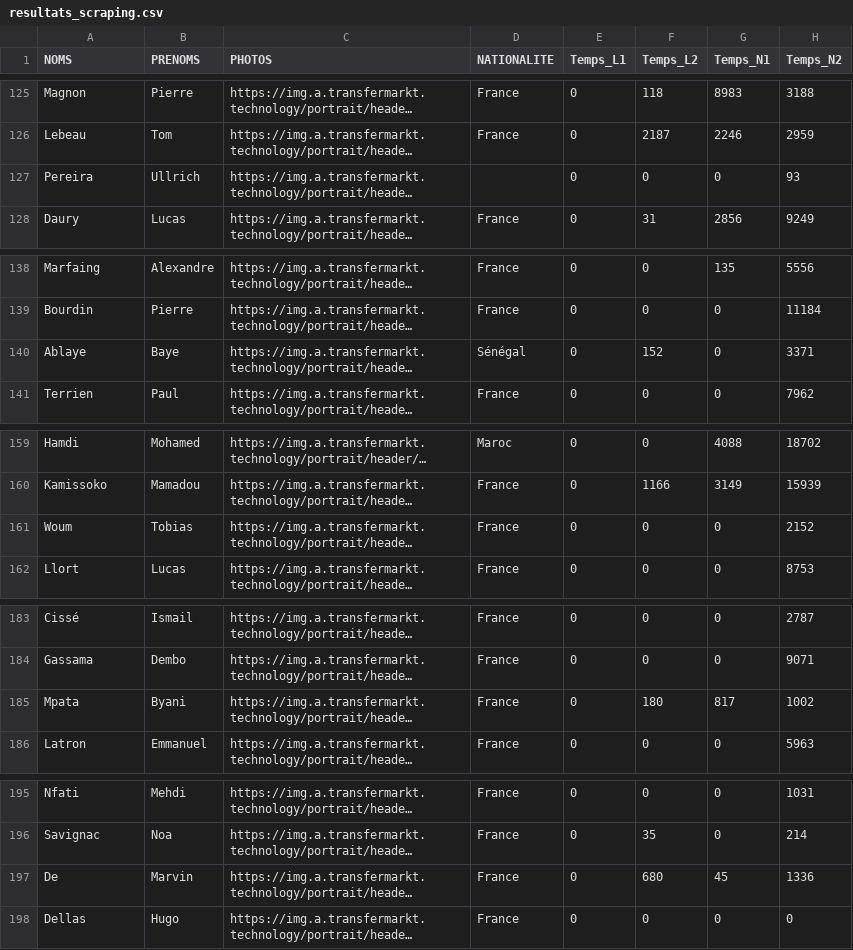
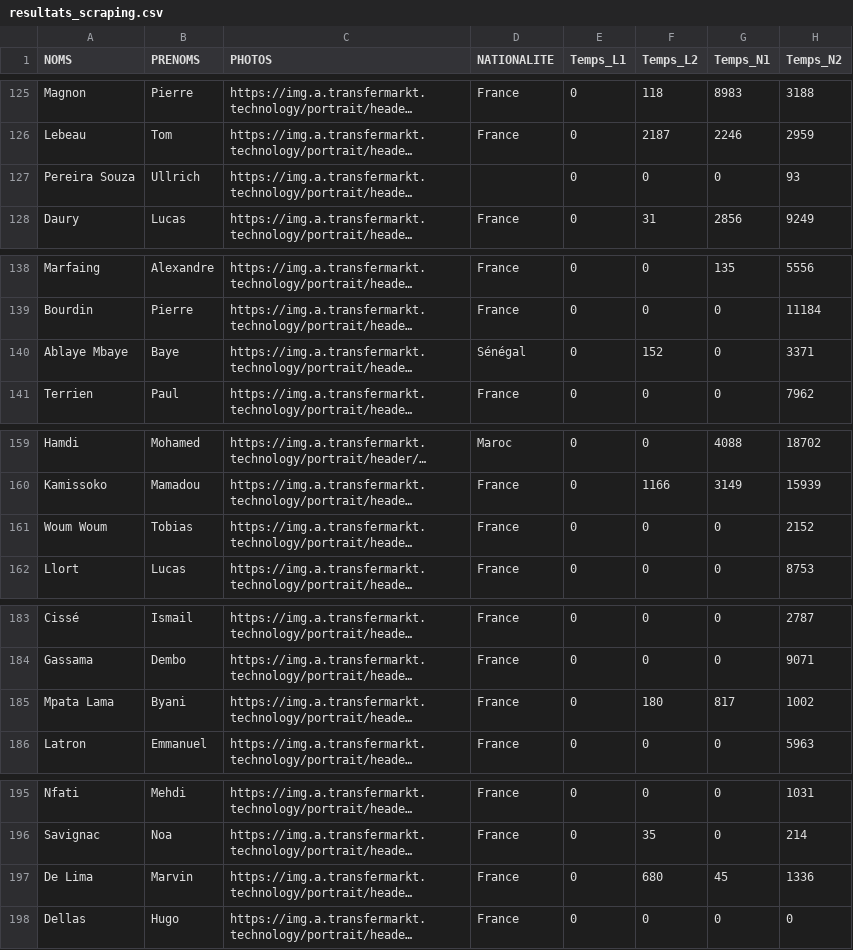
Before and after one commit to WaImad/Scouting_France, a CSV file: resultats_scraping.csv, drawn as a sheet; only a part is shown, gaps mark what is left out; long unchanged cells end in …; the diff covers the shown part only; the diff names each change by its address in the sheet, - before the commit and + after, or states it on an @@ line.

```diff
--- a/resultats_scraping.csv
+++ b/resultats_scraping.csv
-A127 (NOMS): Pereira
+A127 (NOMS): Pereira Souza
-A140 (NOMS): Ablaye
+A140 (NOMS): Ablaye Mbaye
-A161 (NOMS): Woum
+A161 (NOMS): Woum Woum
-A185 (NOMS): Mpata
+A185 (NOMS): Mpata Lama
-A197 (NOMS): De
+A197 (NOMS): De Lima
```
Also changed, not shown: 25 edited cells elsewhere in this file.
